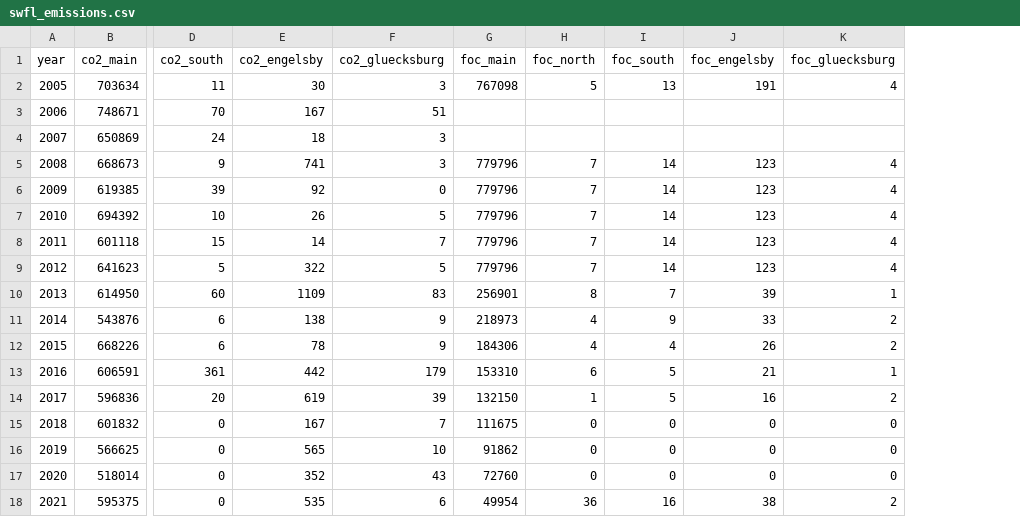
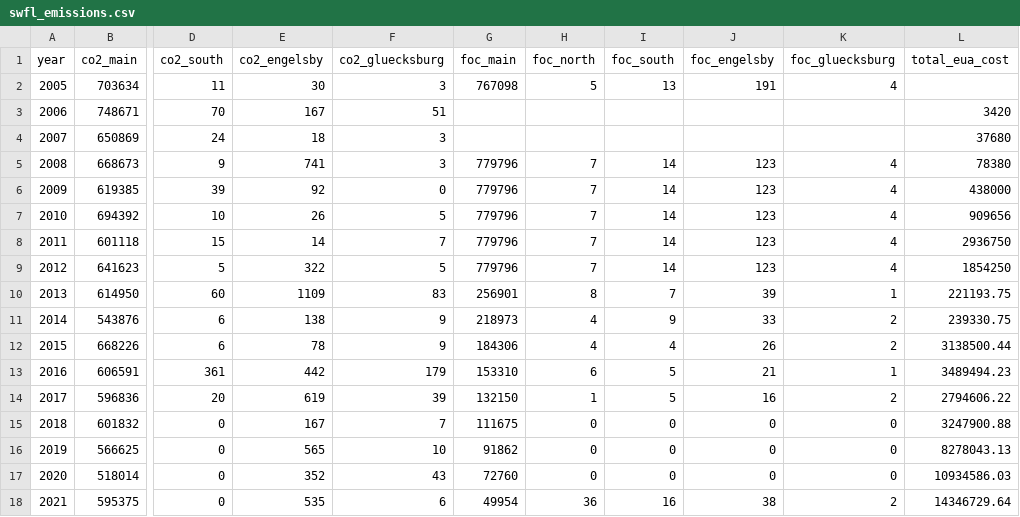
Before and after one commit to B-FfF/stadtwerk-mit-zukunft, a CSV file: _data/swfl_emissions.csv, drawn as a sheet; only a part is shown, gaps mark what is left out; the diff names each change by its address in the sheet, - before the commit and + after, or states it on an @@ line.

Commit message:
Add yearly EUA certificate expenses to emissions data

```diff
--- a/_data/swfl_emissions.csv
+++ b/_data/swfl_emissions.csv
+column L (total_eua_cost), rows 3-18: 3420 | 37680 | 78380 | 438000 | 909656 | 2936750 | 1854250 | 221193.75 | 239330.75 | 3138500.44 | 3489494.23 | 2794606.22 | 3247900.88 | 8278043.13 | 10934586.03 | 14346729.64
```
Also changed, not shown: 2 other files.
